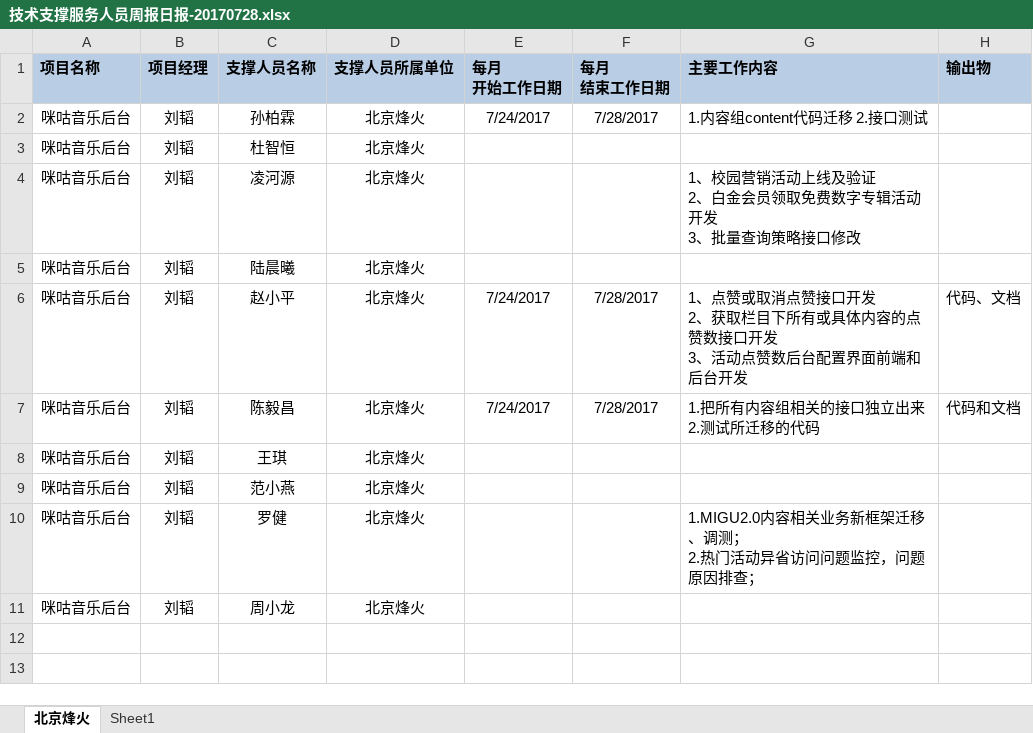
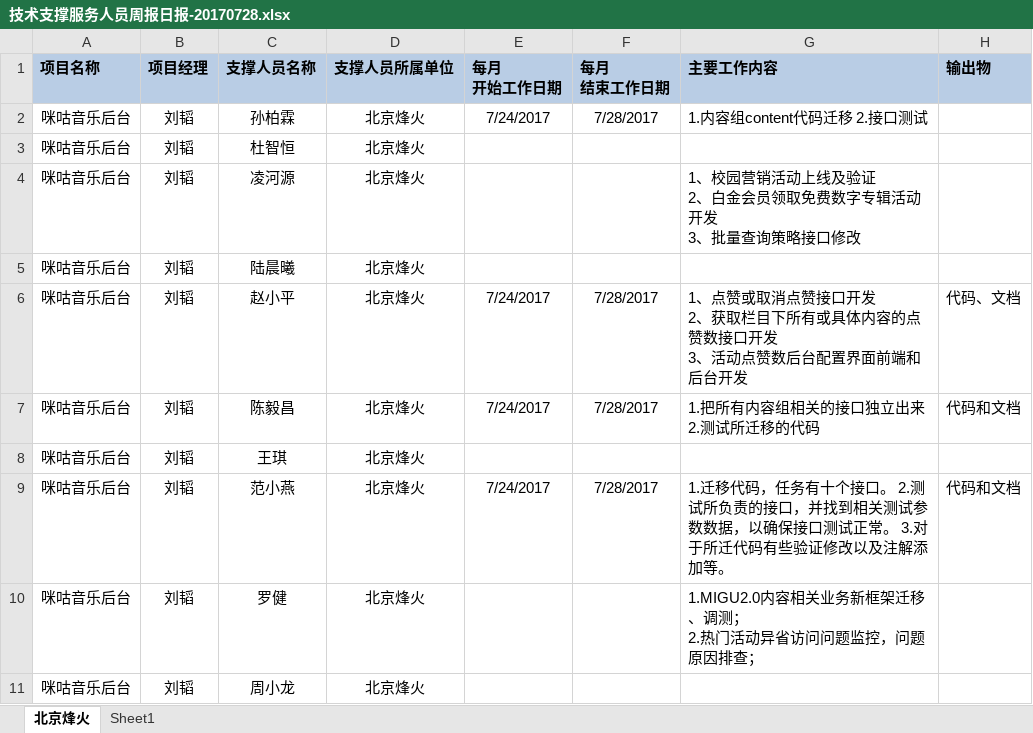
Before and after one commit to just-forking/weekReport, an Excel workbook: 20170728周报/技术支撑服务人员周报日报-20170728.xlsx, sheet 北京烽火, drawn as a sheet; values as stored, in another font and other column widths than the file's, no borders; the diff names each change by its address in the sheet, - before the commit and + after, or states it on an @@ line.

Commit message:
提交
范小燕 周报20170728

```diff
--- a/20170728周报/技术支撑服务人员周报日报-20170728.xlsx (sheet 北京烽火)
+++ b/20170728周报/技术支撑服务人员周报日报-20170728.xlsx (sheet 北京烽火)
-E9 (每月 开始工作日期): (empty)
+E9 (每月 开始工作日期): 7/24/2017
-F9 (每月 结束工作日期): (empty)
+F9 (每月 结束工作日期): 7/28/2017
-G9 (主要工作内容): (empty)
+G9 (主要工作内容): 1.迁移代码，任务有十个接口。 2.测试所负责的接口，并找到相关测试参数数据，以确保接口测试正常。 3.对于所迁代码有些验证修改以及注解添加等。
-H9 (输出物): (empty)
+H9 (输出物): 代码和文档
```
